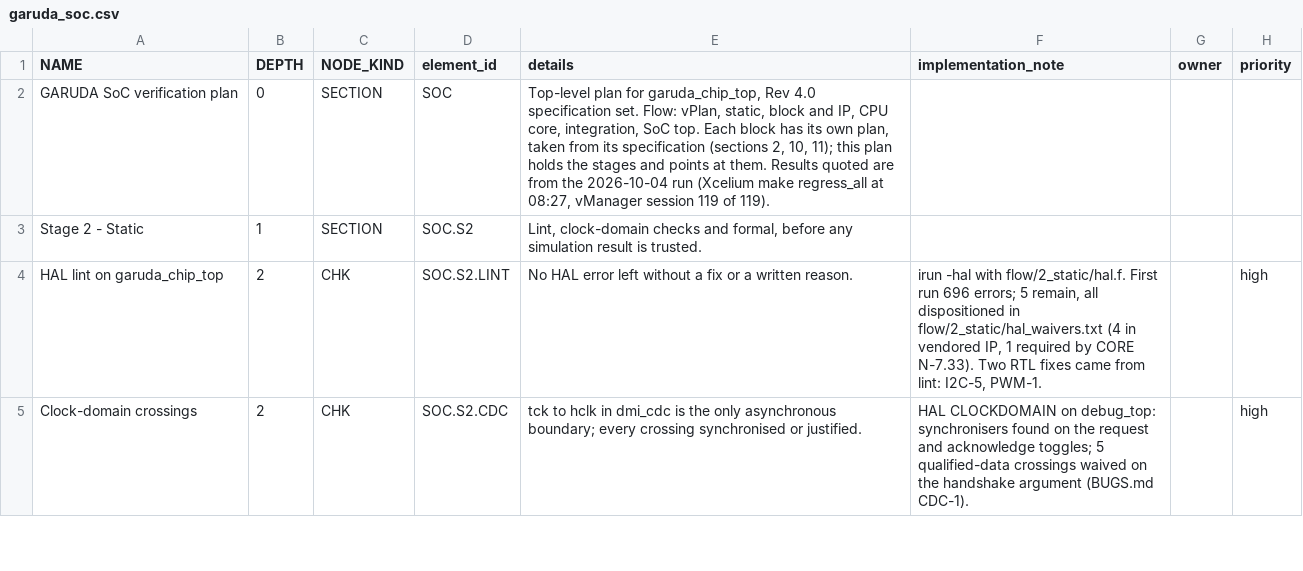
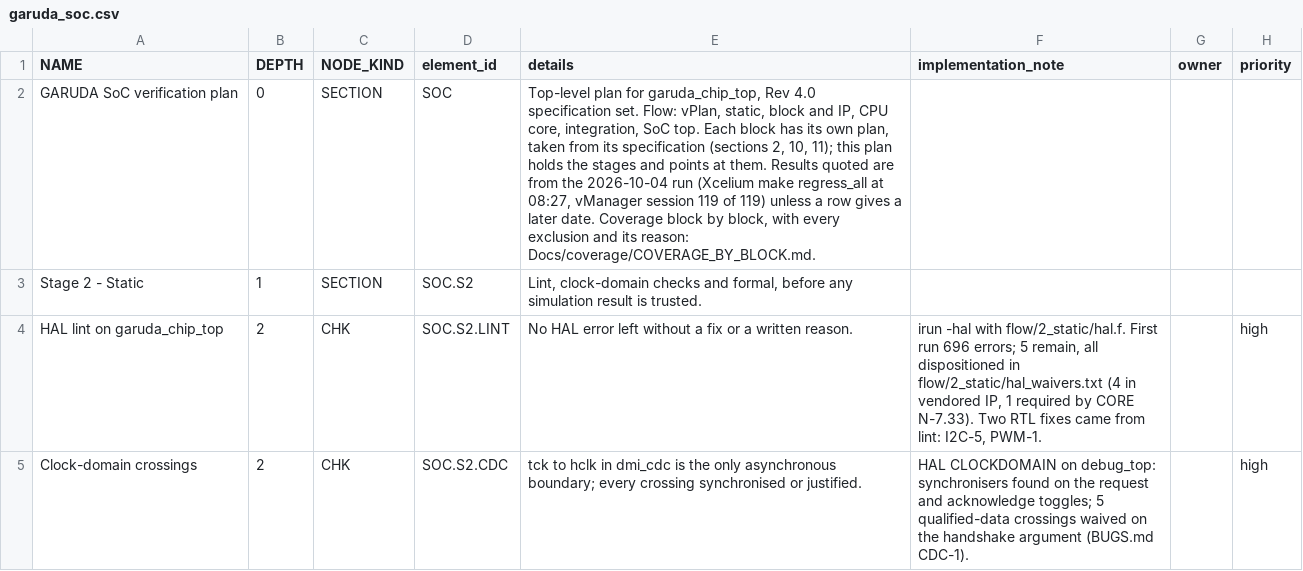
Before and after one commit to KaldhariKarthik/garuda_soc, a CSV file: flow/1_vplan/garuda_soc.csv, drawn as a sheet; only a part is shown; the diff covers the shown part only.

Commit message:
Top-level plan: results of 2026-10-11 and 2026-10-12 in five rows
Formal on pipe_ctrl, the sanity list, X-propagation on all eight chip programs,
and the regression and coverage row, which now points at the chart.

```diff
--- a/flow/1_vplan/garuda_soc.csv
+++ b/flow/1_vplan/garuda_soc.csv
@@ -1,3 +1,3 @@
 NAME,DEPTH,NODE_KIND,element_id,details,implementation_note,owner,priority
-GARUDA SoC verification plan,0,SECTION,SOC,"Top-level plan for garuda_chip_top, Rev 4.0 specification set. Flow: vPlan, static, block and IP, CPU core, integration, SoC top. Each block has its own plan, taken from its specification (sections 2, 10, 11); this plan holds the stages and points at them. Results quoted are from the 2026-10-04 run (Xcelium make regress_all at 08:27, vManager session 119 of 119).",,,
+GARUDA SoC verification plan,0,SECTION,SOC,"Top-level plan for garuda_chip_top, Rev 4.0 specification set. Flow: vPlan, static, block and IP, CPU core, integration, SoC top. Each block has its own plan, taken from its specification (sections 2, 10, 11); this plan holds the stages and points at them. Results quoted are from the 2026-10-04 run (Xcelium make regress_all at 08:27, vManager session 119 of 119) unless a row gives a later date. Coverage block by block, with every exclusion and its reason: Docs/coverage/COVERAGE_BY_BLOCK.md.",,,
 Stage 2 - Static,1,SECTION,SOC.S2,"Lint, clock-domain checks and formal, before any simulation result is trusted.",,,
```
Also changed, not shown: 4 edited cells elsewhere in this file.
